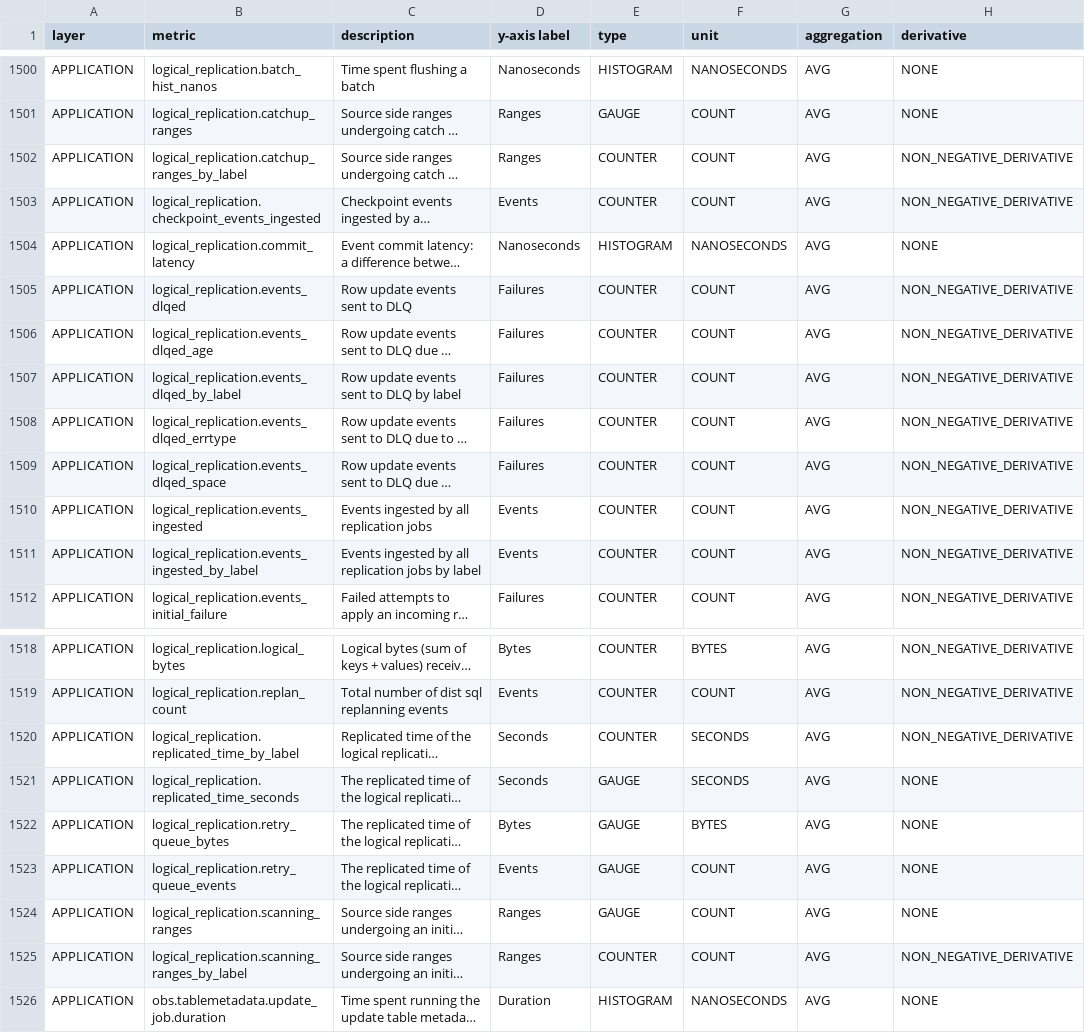
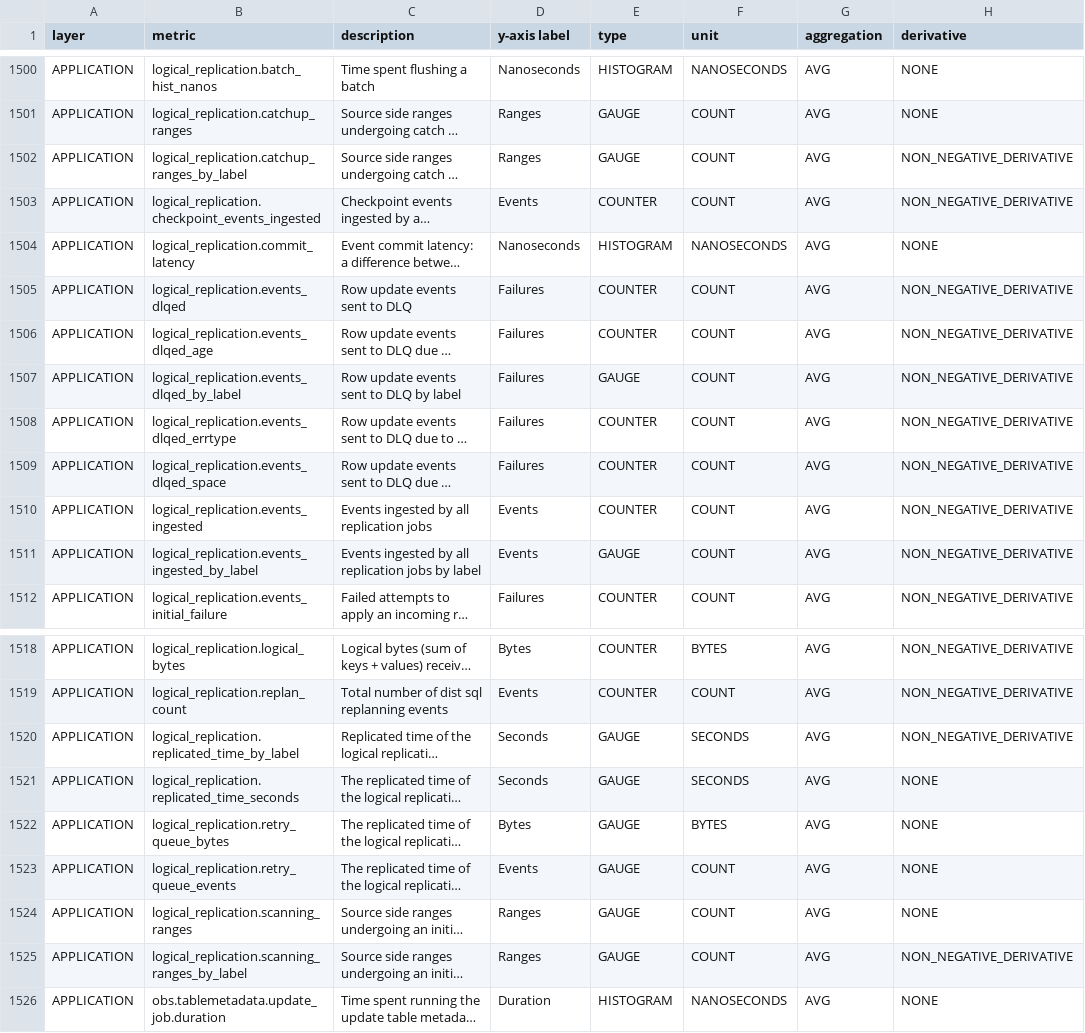
Before and after one commit to cockroachdb/docs, a CSV file: src/current/_data/metrics/metrics-list.csv, drawn as a sheet; only a part is shown, gaps mark what is left out; long unchanged cells end in …; the diff names each change by its address in the sheet, - before the commit and + after, or states it on an @@ line.

Commit message:
(3) In metrics-list.csv, manually changed COUNTER to GAUGE for five _by_label metrics.

```diff
--- a/src/current/_data/metrics/metrics-list.csv
+++ b/src/current/_data/metrics/metrics-list.csv
-E1502 (type): COUNTER
+E1502 (type): GAUGE
-E1507 (type): COUNTER
+E1507 (type): GAUGE
-E1511 (type): COUNTER
+E1511 (type): GAUGE
-E1520 (type): COUNTER
+E1520 (type): GAUGE
-E1525 (type): COUNTER
+E1525 (type): GAUGE
```
